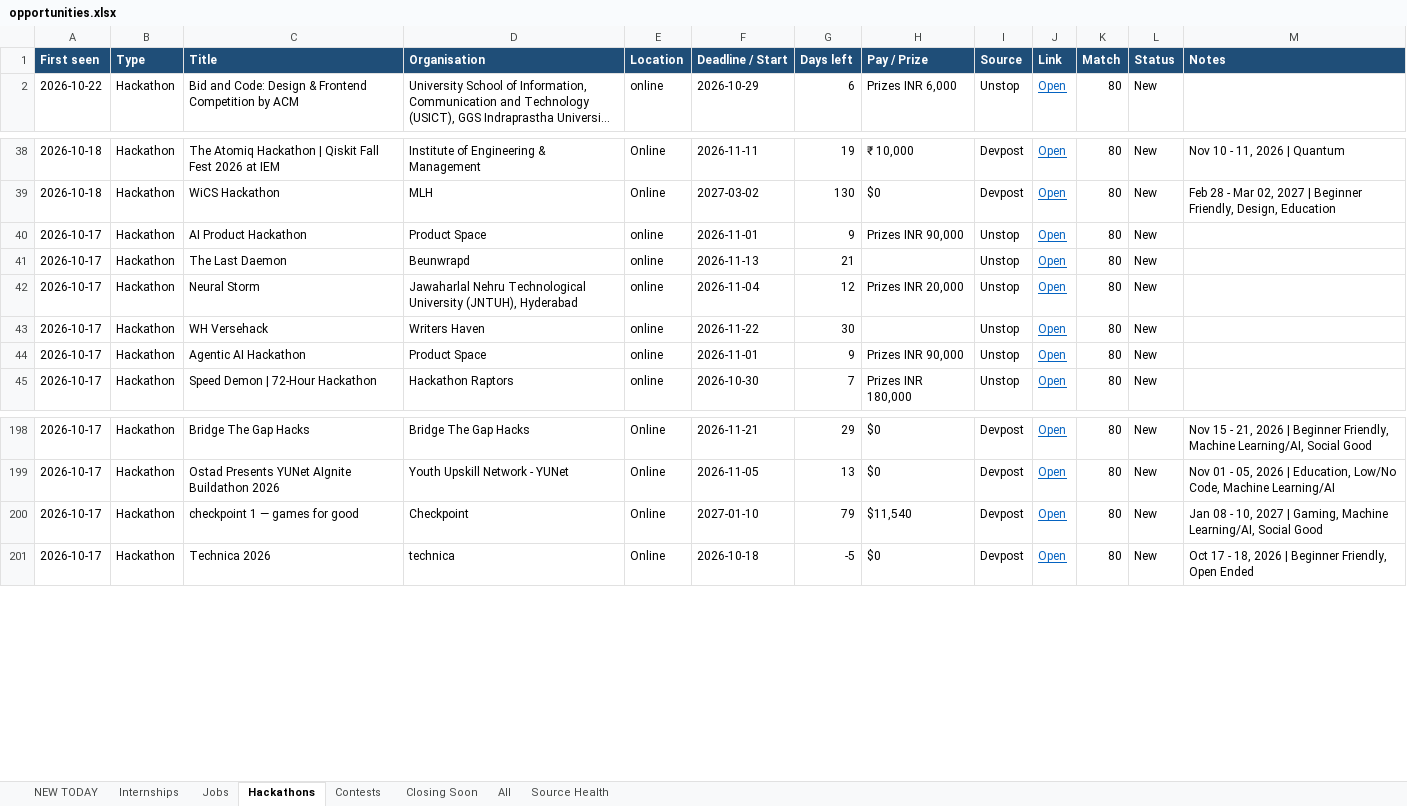
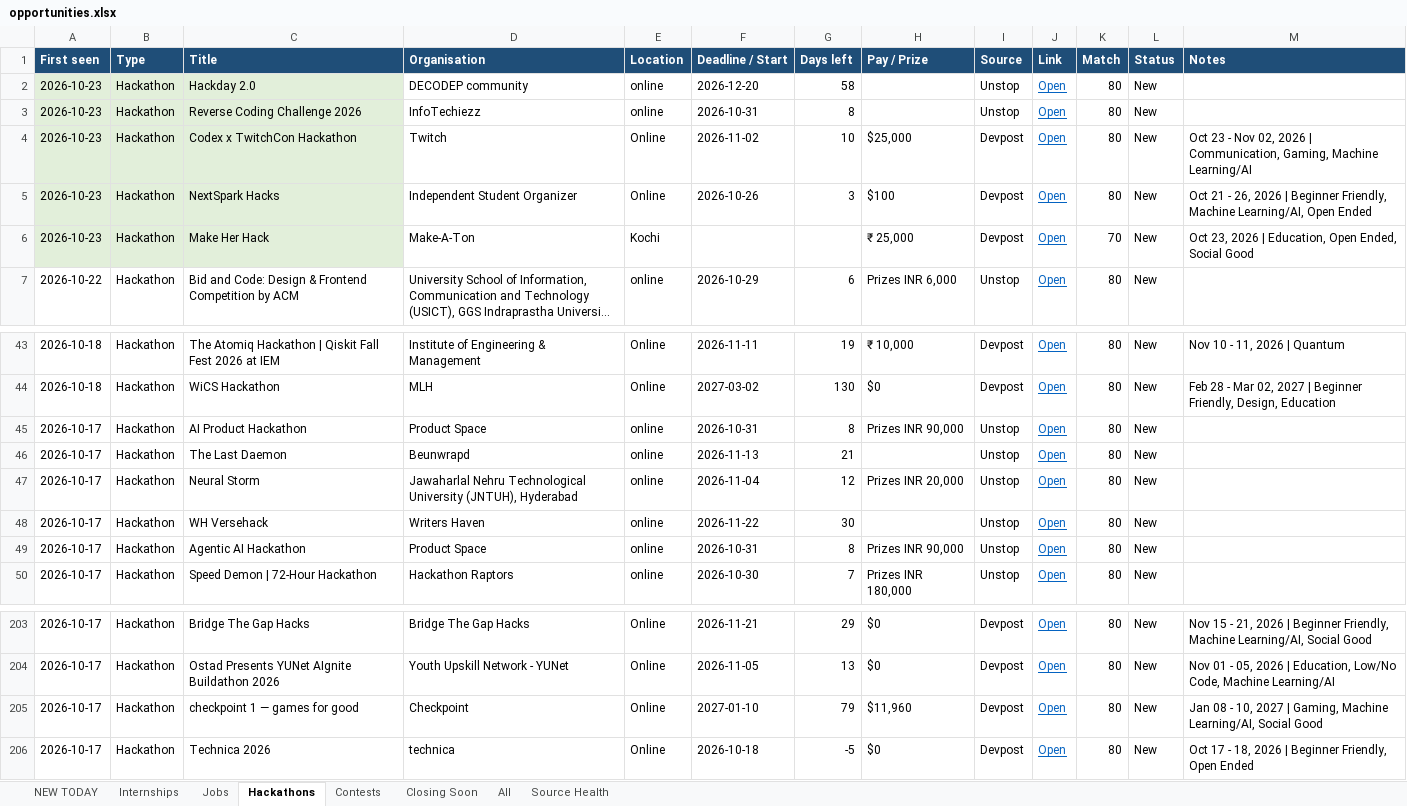
Before and after one commit to Maheswar-Sah00/status, an Excel workbook: opportunities.xlsx, sheet Hackathons, drawn as a sheet; only a part is shown, gaps mark what is left out; long unchanged cells end in …; values as stored, in another font and other column widths than the file's, no borders; addresses are those after the commit; the diff names each change by its address in the sheet, - before the commit and + after, or states it on an @@ line.

```diff
--- a/opportunities.xlsx (sheet Hackathons)
+++ b/opportunities.xlsx (sheet Hackathons)
+row 2: 2026-10-23 | Hackathon | Hackday 2.0 | DECODEP community | online | 2026-12-20 | 58 |  | Unstop | Open | 80 | New
+row 3: 2026-10-23 | Hackathon | Reverse Coding Challenge 2026 | InfoTechiezz | online | 2026-10-31 | 8 |  | Unstop | Open | 80 | New
+row 4: 2026-10-23 | Hackathon | Codex x TwitchCon Hackathon | Twitch | Online | 2026-11-02 | 10 | $25,000 | Devpost | Open | 80 | New | Oct 23 - Nov 02, 2026 | Communication, Gaming, Machine Learning/AI
+row 5: 2026-10-23 | Hackathon | NextSpark Hacks | Independent Student Organizer | Online | 2026-10-26 | 3 | $100 | Devpost | Open | 80 | New | Oct 21 - 26, 2026 | Beginner Friendly, Machine Learning/AI, Open Ended
+row 6: 2026-10-23 | Hackathon | Make Her Hack | Make-A-Ton | Kochi |  |  | ₹ 25,000 | Devpost | Open | 70 | New | Oct 23, 2026 | Education, Open Ended, Social Good
-F45 (Deadline / Start): 2026-11-01
+F45 (Deadline / Start): 2026-10-31
-G45 (Days left): 9
+G45 (Days left): 8
-F49 (Deadline / Start): 2026-11-01
+F49 (Deadline / Start): 2026-10-31
-G49 (Days left): 9
+G49 (Days left): 8
-H205 (Pay / Prize): $11,540
+H205 (Pay / Prize): $11,960
```
Also changed, not shown: sheet All, sheet NEW TODAY, sheet Internships, sheet Jobs, sheet Contests, sheet Closing Soon, 1 more sheet, hidden cells, 1 other file.
